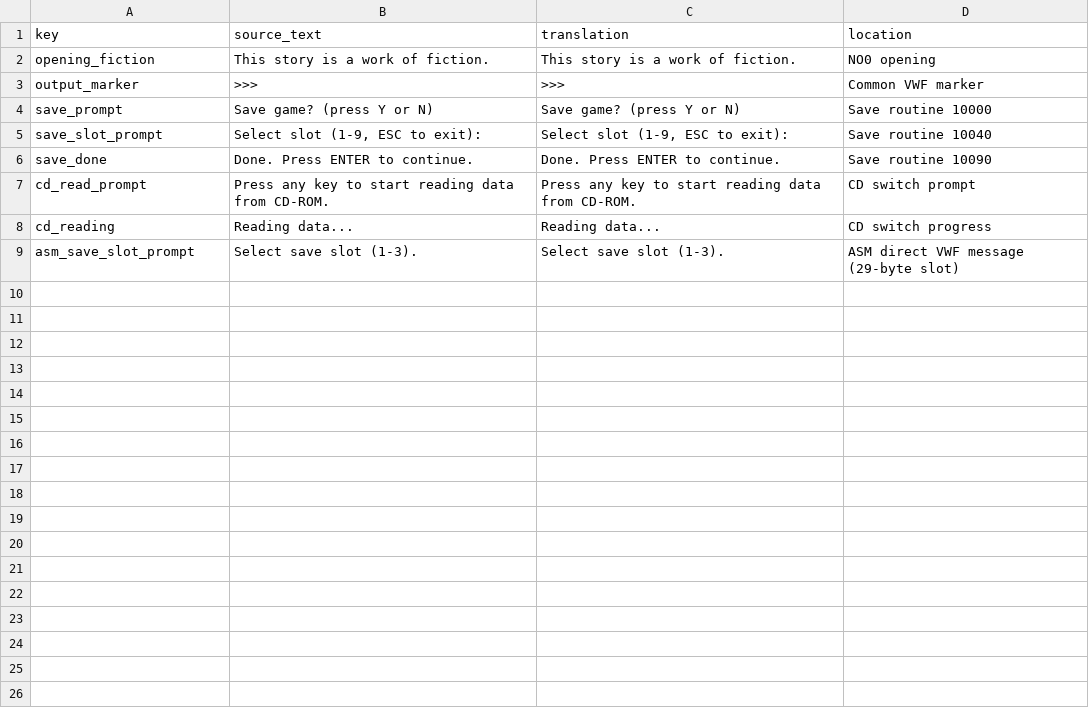
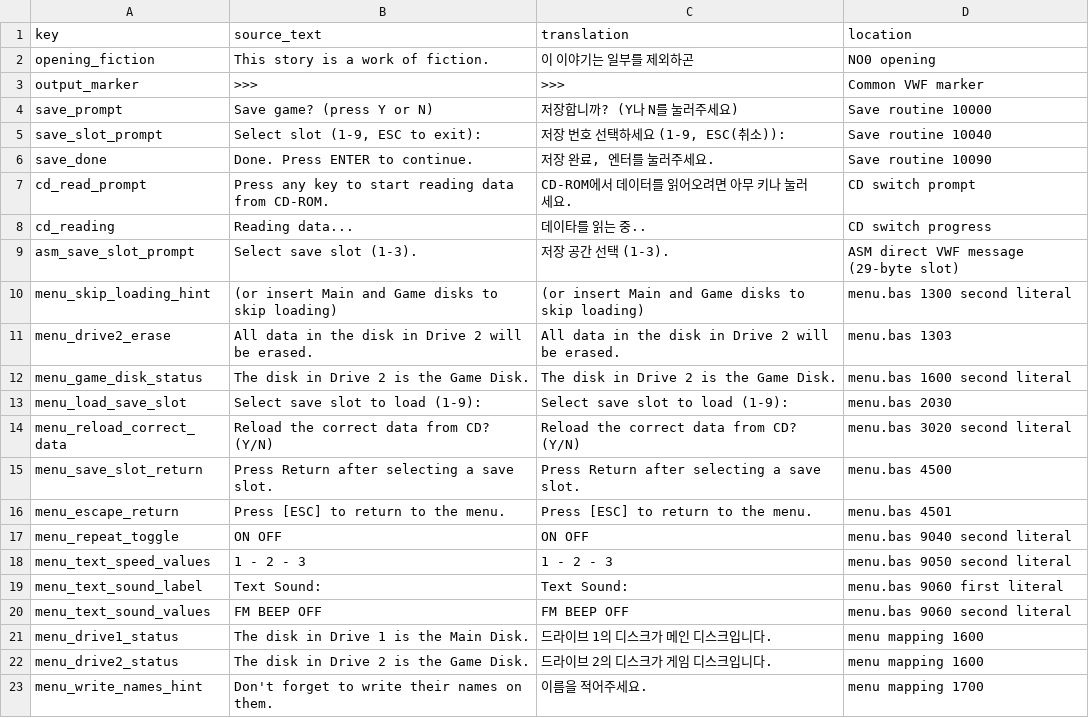
Before and after one commit to KLostSoul/PC88-Mirrors-Localization, a CSV file: korean_mirrors_tools/Data/hardcoded_strings.csv, drawn as a sheet.

Commit message:
Add menu hardcoded string editing support

```diff
--- a/korean_mirrors_tools/Data/hardcoded_strings.csv
+++ b/korean_mirrors_tools/Data/hardcoded_strings.csv
@@ -1,9 +1,23 @@
 "key";"source_text";"translation";"location"
-"opening_fiction";"This story is a work of fiction.";"This story is a work of fiction.";"NO0 opening"
+opening_fiction;This story is a work of fiction.;이 이야기는 일부를 제외하곤;NO0 opening
 "output_marker";">>>";">>>";"Common VWF marker"
-"save_prompt";"Save game? (press Y or N)";"Save game? (press Y or N)";"Save routine 10000"
-"save_slot_prompt";"Select slot (1-9, ESC to exit):";"Select slot (1-9, ESC to exit):";"Save routine 10040"
-"save_done";"Done. Press ENTER to continue.";"Done. Press ENTER to continue.";"Save routine 10090"
-"cd_read_prompt";"Press any key to start reading data from CD-ROM.";"Press any key to start reading data from CD-ROM.";"CD switch prompt"
-"cd_reading";"Reading data...";"Reading data...";"CD switch progress"
-"asm_save_slot_prompt";"Select save slot (1-3).";"Select save slot (1-3).";"ASM direct VWF message (29-byte slot)"
+save_prompt;Save game? (press Y or N);저장합니까? (Y나 N를 눌러주세요);Save routine 10000
+save_slot_prompt;Select slot (1-9, ESC to exit):;저장 번호 선택하세요 (1-9, ESC(취소)):;Save routine 10040
+save_done;Done. Press ENTER to continue.;저장 완료, 엔터를 눌러주세요.;Save routine 10090
+cd_read_prompt;Press any key to start reading data from CD-ROM.;CD-ROM에서 데이터를 읽어오려면 아무 키나 눌러세요.;CD switch prompt
+cd_reading;Reading data...;데이타를 읽는 중..;CD switch progress
+asm_save_slot_prompt;Select save slot (1-3).;저장 공간 선택 (1-3).;ASM direct VWF message (29-byte slot)
+menu_skip_loading_hint;(or insert Main and Game disks to skip loading);(or insert Main and Game disks to skip loading);menu.bas 1300 second literal
+menu_drive2_erase;All data in the disk in Drive 2 will be erased.;All data in the disk in Drive 2 will be erased.;menu.bas 1303
+menu_game_disk_status;The disk in Drive 2 is the Game Disk.;The disk in Drive 2 is the Game Disk.;menu.bas 1600 second literal
+menu_load_save_slot;Select save slot to load (1-9):;Select save slot to load (1-9):;menu.bas 2030
+menu_reload_correct_data;Reload the correct data from CD? (Y/N);Reload the correct data from CD? (Y/N);menu.bas 3020 second literal
+menu_save_slot_return;Press Return after selecting a save slot.;Press Return after selecting a save slot.;menu.bas 4500
+menu_escape_return;Press [ESC] to return to the menu.;Press [ESC] to return to the menu.;menu.bas 4501
+menu_repeat_toggle;ON     OFF;ON     OFF;menu.bas 9040 second literal
+menu_text_speed_values;1 - 2 - 3;1 - 2 - 3;menu.bas 9050 second literal
+menu_text_sound_label;Text Sound:;Text Sound:;menu.bas 9060 first literal
+menu_text_sound_values;FM    BEEP   OFF;FM    BEEP   OFF;menu.bas 9060 second literal
+menu_drive1_status;The disk in Drive 1 is the Main Disk.;드라이브 1의 디스크가 메인 디스크입니다.;menu mapping 1600
+menu_drive2_status;The disk in Drive 2 is the Game Disk.;드라이브 2의 디스크가 게임 디스크입니다.;menu mapping 1600
+menu_write_names_hint;Don't forget to write their names on them.;이름을 적어주세요.;menu mapping 1700
```
Also changed, not shown: 3 other files.
